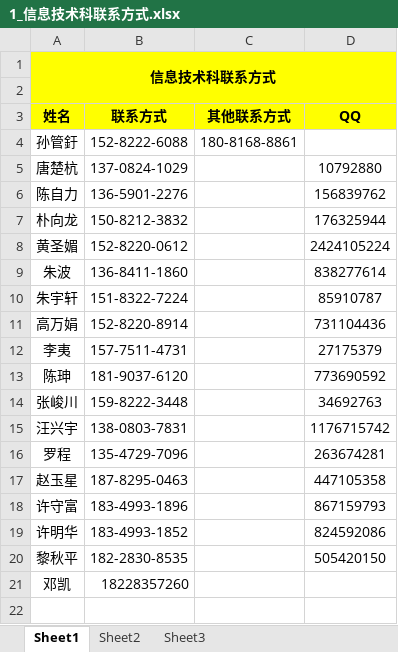
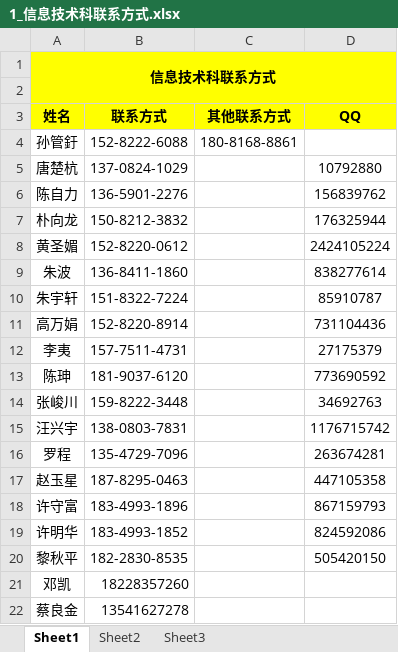
Before and after one commit to xcj901210/mywork, an Excel workbook: 1_信息技术科联系方式.xlsx, sheet Sheet1, drawn as a sheet; values as stored, in another font and other column widths than the file's, no borders; the diff names each change by its address in the sheet, - before the commit and + after, or states it on an @@ line.

Commit message:
update Cai LiangJin's

```diff
--- a/1_信息技术科联系方式.xlsx (sheet Sheet1)
+++ b/1_信息技术科联系方式.xlsx (sheet Sheet1)
+row 22: 蔡良金 | 13541627278
```
